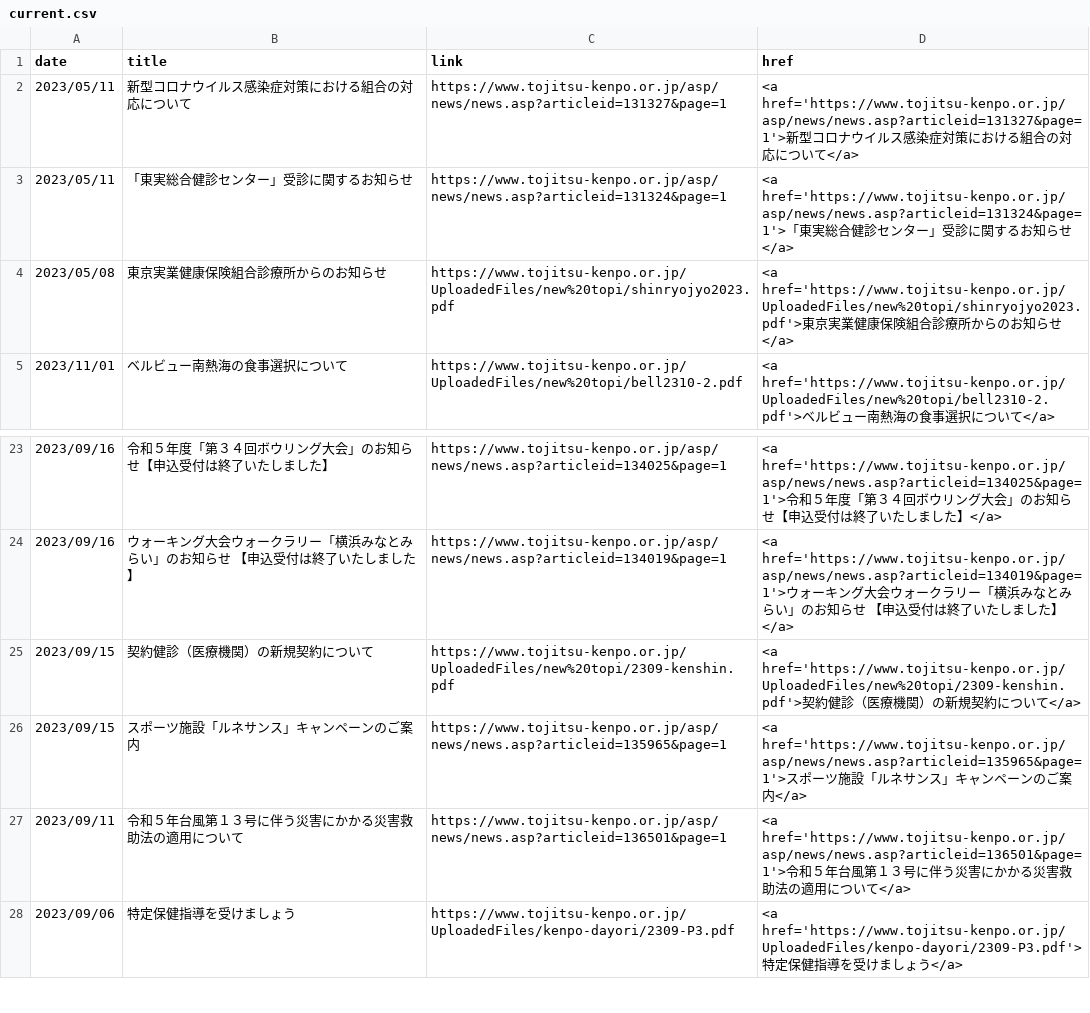
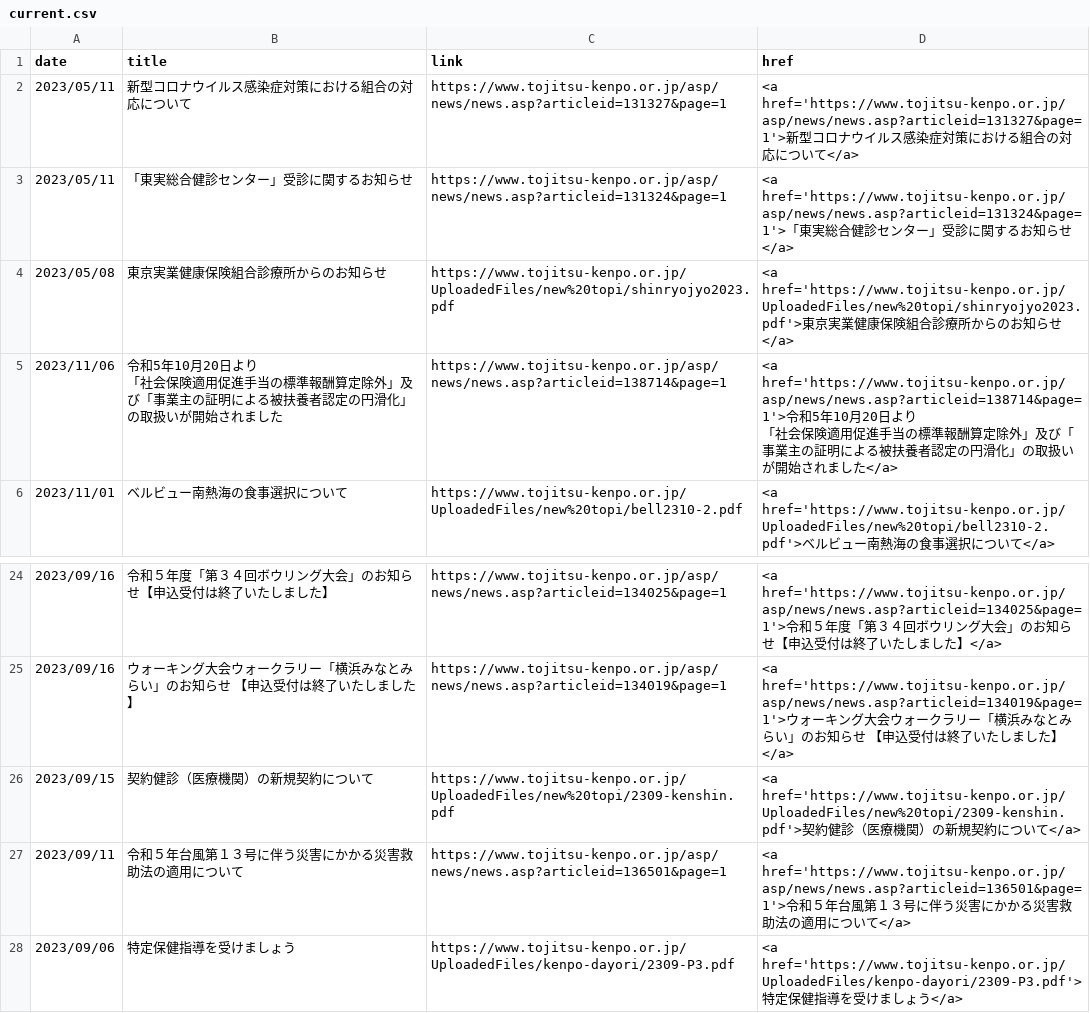
Before and after one commit to nuevocs/webscraping-change-notification, a CSV file: current.csv, drawn as a sheet; only a part is shown, gaps mark what is left out; removed rows and columns are numbered as before the commit, all else as after; ↵ is a line break in a cell; the diff names each change by its address in the sheet, - before the commit and + after, or states it on an @@ line.

```diff
--- a/current.csv
+++ b/current.csv
+row 5: 2023/11/06 | 令和5年10月20日より ↵ 「社会保険適用促進手当の標準報酬算定除外」及び「事業主の証明による被扶養者認定の円滑化」の取扱いが開始されました | https://www.tojitsu-kenpo.or.jp/asp/news/news.asp?articleid=138714&page=1 | <a href='https://www.tojitsu-kenpo.or.jp/asp/news/news.asp?articleid=138714&page=1'>令和5年10月20日より ↵ 「社会保険適用促進手当の標準報酬算定除外」及び「事業主の証明による被扶養者認定の円滑化」の取扱いが開始されました</a>
-row 26: 2023/09/15 | スポーツ施設「ルネサンス」キャンペーンのご案内 | https://www.tojitsu-kenpo.or.jp/asp/news/news.asp?articleid=135965&page=1 | <a href='https://www.tojitsu-kenpo.or.jp/asp/news/news.asp?articleid=135965&page=1'>スポーツ施設「ルネサンス」キャンペーンのご案内</a>
```
